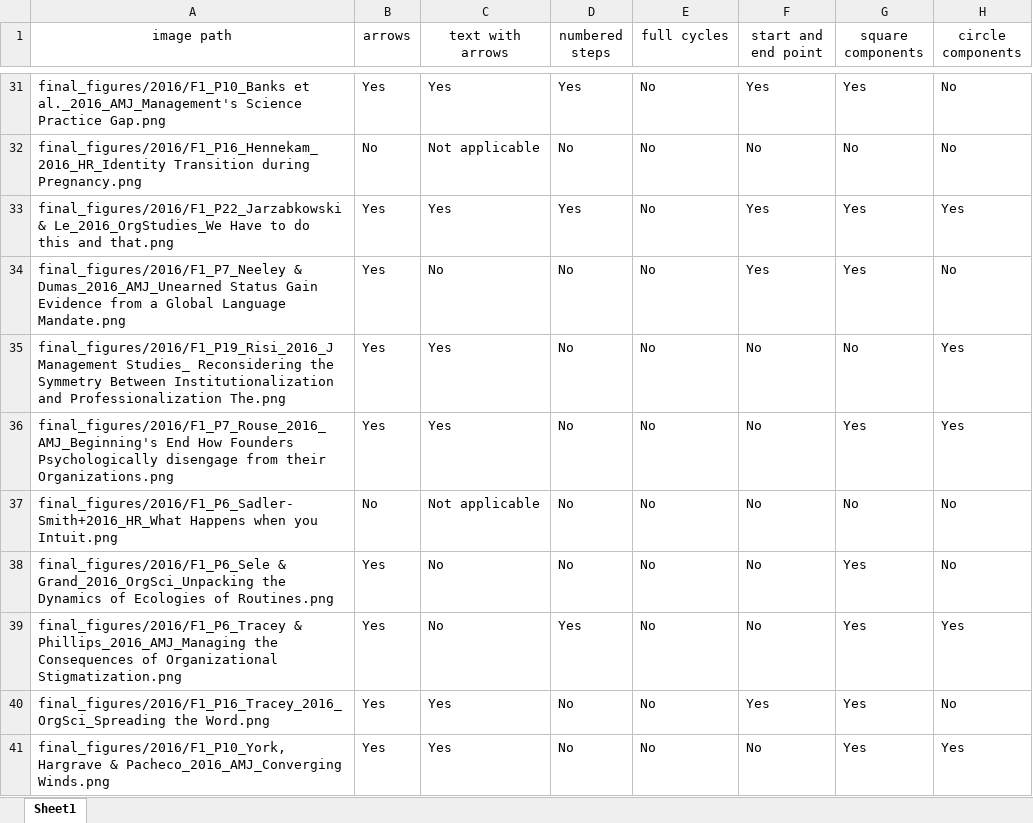
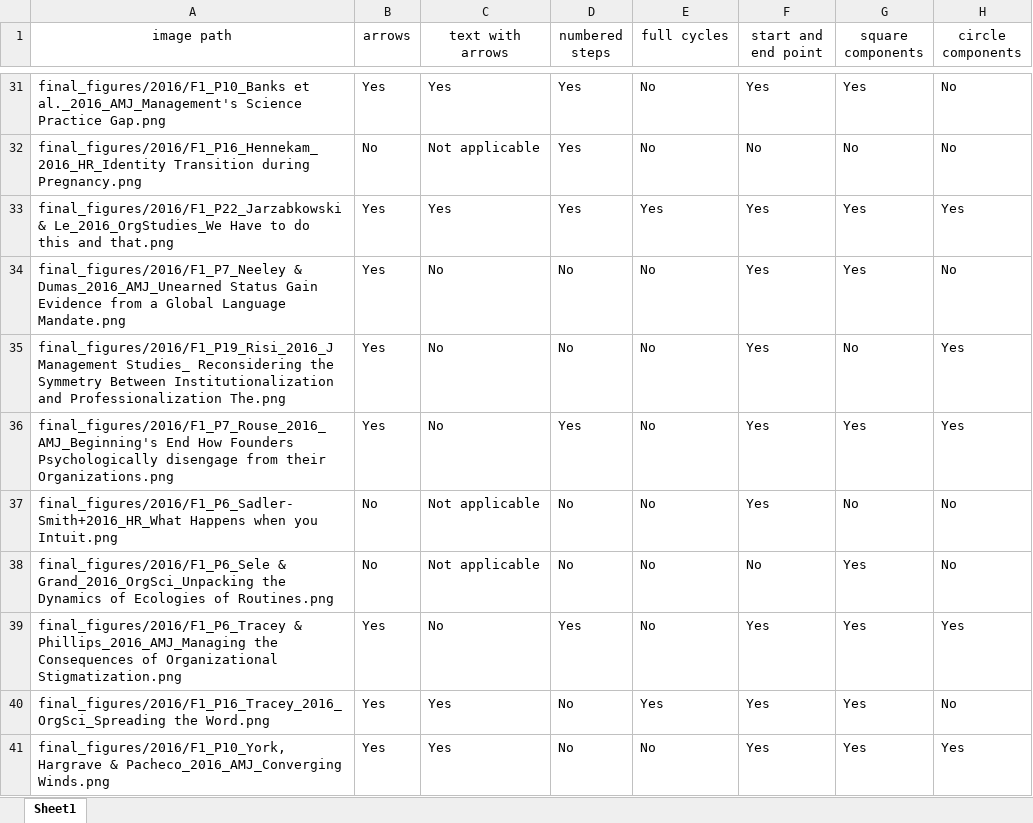
Before and after one commit to polyg314/figure_averaging, an Excel workbook: diagram_data/2016_diagram_data.xlsx, sheet Sheet1, drawn as a sheet; only a part is shown, gaps mark what is left out; values as stored, in another font and other column widths than the file's, no borders; the diff covers the shown part only; the diff names each change by its address in the sheet, - before the commit and + after, or states it on an @@ line.

```diff
--- a/diagram_data/2016_diagram_data.xlsx (sheet Sheet1)
+++ b/diagram_data/2016_diagram_data.xlsx (sheet Sheet1)
-D32 (numbered steps): No
+D32 (numbered steps): Yes
-E33 (full cycles): No
+E33 (full cycles): Yes
-C35:C36 (text with arrows): Yes
+C35:C36 (text with arrows): No
-F35:F37 (start and end point): No
+F35:F37 (start and end point): Yes
-D36 (numbered steps): No
+D36 (numbered steps): Yes
-B38 (arrows): Yes
+B38 (arrows): No
-C38 (text with arrows): No
+C38 (text with arrows): Not applicable
-F39 (start and end point): No
+F39 (start and end point): Yes
-E40 (full cycles): No
+E40 (full cycles): Yes
-F41 (start and end point): No
+F41 (start and end point): Yes
```
Also changed, not shown: 26 edited cells elsewhere in this sheet, diagram_data/2017_diagram_data.xlsx.
